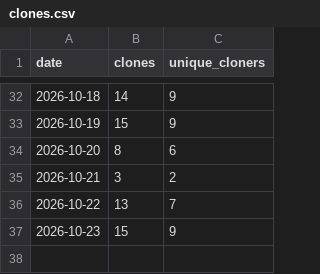
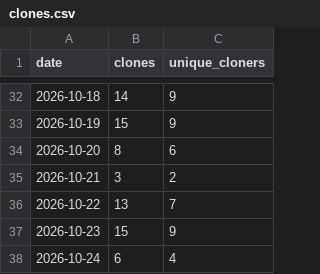
Before and after one commit to GoutamkumarKoppolu/DigiLog, a CSV file: clones.csv, drawn as a sheet; only a part is shown, gaps mark what is left out; the diff names each change by its address in the sheet, - before the commit and + after, or states it on an @@ line.

```diff
--- a/clones.csv
+++ b/clones.csv
+row 38: 2026-10-24 | 6 | 4
```
Also changed, not shown: downloads.csv, pages.csv, 2 other files.
